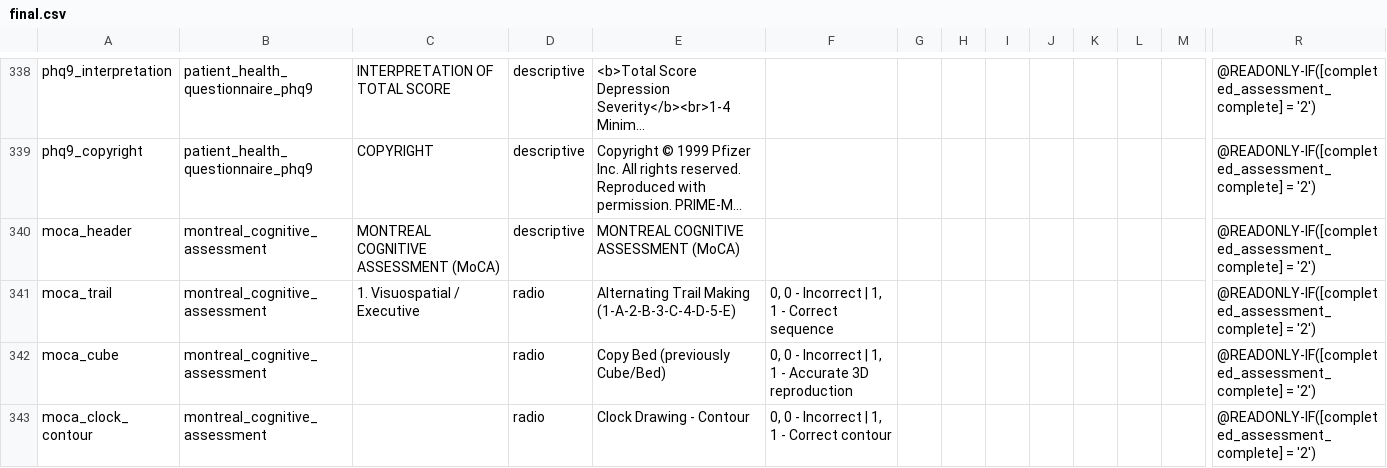
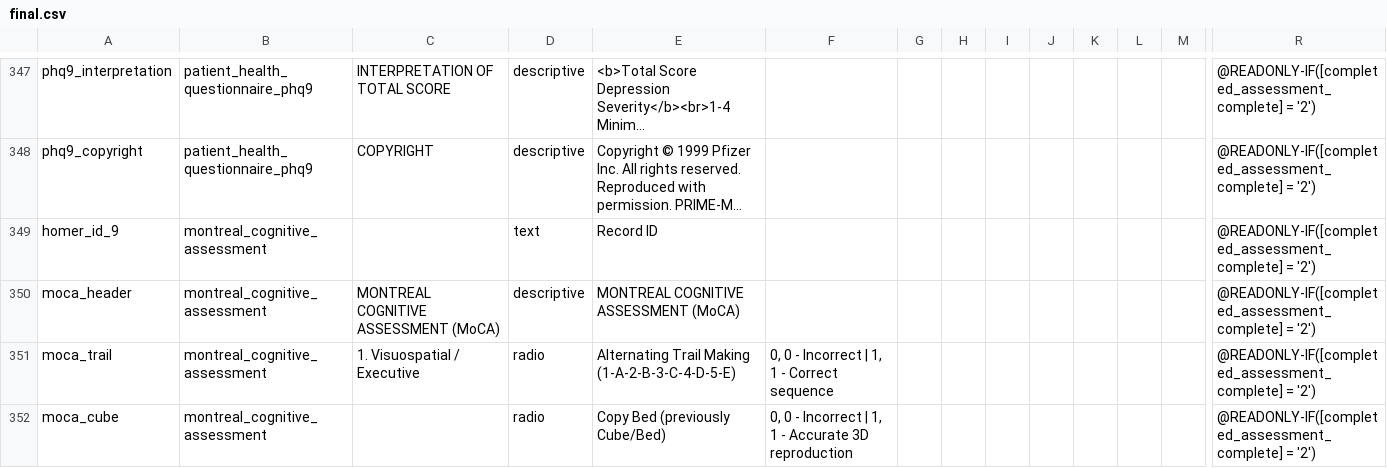
Before and after one commit to SujithChristopher/homerpdf, a CSV file: redcap/final/final.csv, drawn as a sheet; only a part is shown, gaps mark what is left out; the shorter side is filled out with more unchanged rows; long unchanged cells end in …; rows hold the shown columns only; the diff covers the shown part only; the diff names each change by its address in the sheet, - before the commit and + after, or states it on an @@ line.

```diff
--- a/redcap/final/final.csv
+++ b/redcap/final/final.csv
+row 349: homer_id_9 | montreal_cognitive_assessment |  | text | Record ID |  |  |  |  |  |  |  |  | @READONLY-IF([completed_assessment_complete] = '2')
```
Also changed, not shown: 17 added rows and 4 edited cells elsewhere in this file, 11 other files.
